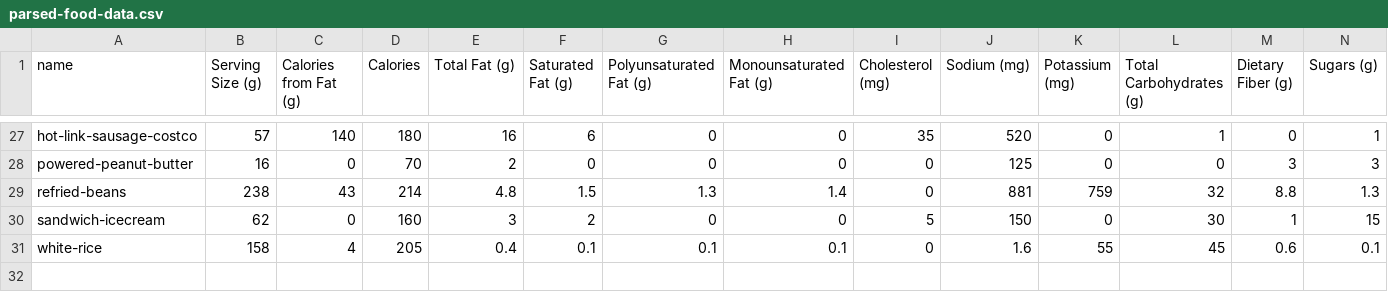
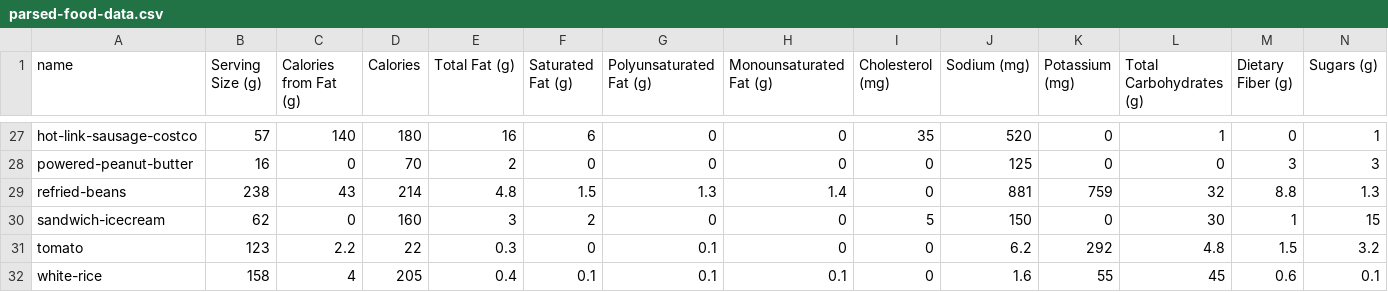
Before and after one commit to dereckdemezquita/weight-tracking, a CSV file: parsed-food-data.csv, drawn as a sheet; only a part is shown, gaps mark what is left out; rows hold the shown columns only; the diff names each change by its address in the sheet, - before the commit and + after, or states it on an @@ line.

```diff
--- a/parsed-food-data.csv
+++ b/parsed-food-data.csv
+row 31: tomato | 123 | 2.2 | 22 | 0.3 | 0 | 0.1 | 0 | 0 | 6.2 | 292 | 4.8 | 1.5 | 3.2
```
Also changed, not shown: calorie-tracker.csv, 4 other files.
